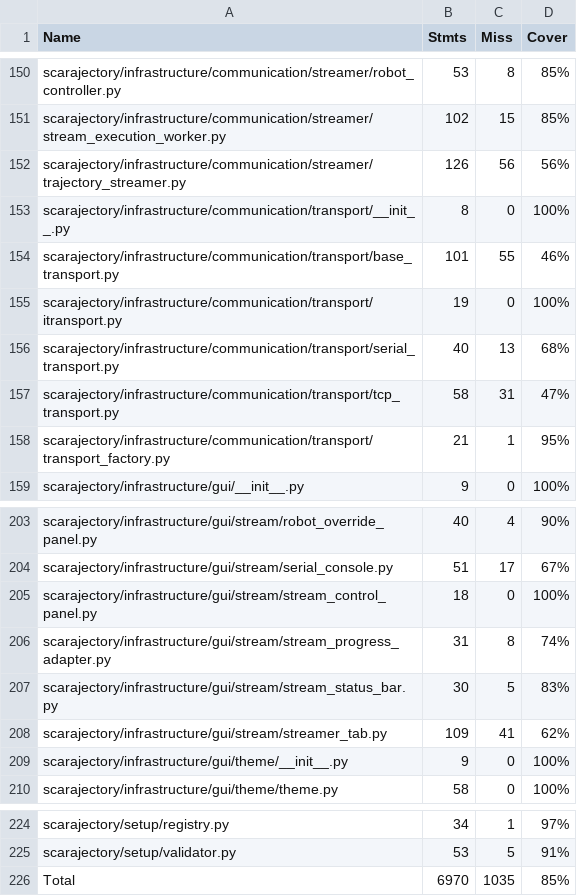
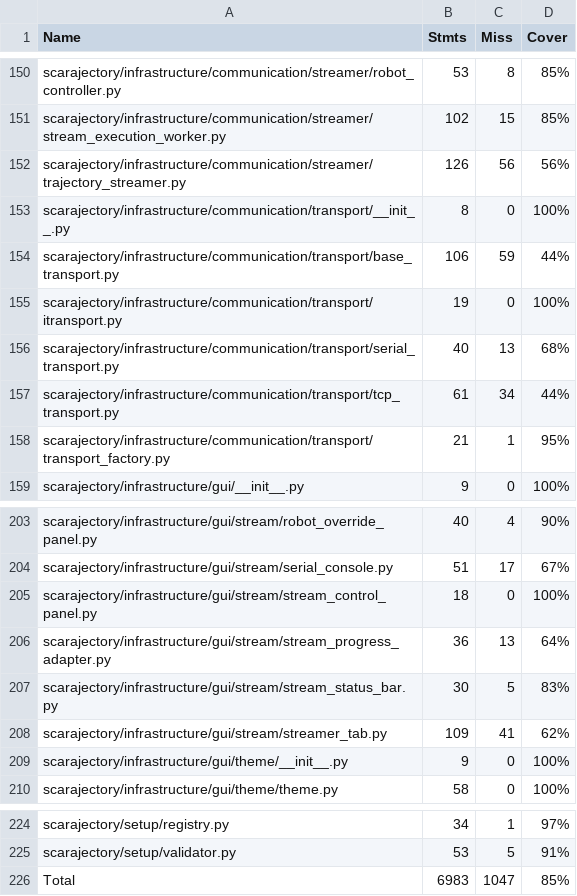
Before and after one commit to vroncevic/scarajectory, a CSV file: docs/source/coverage_table.csv, drawn as a sheet; only a part is shown, gaps mark what is left out.

```diff
--- a/docs/source/coverage_table.csv
+++ b/docs/source/coverage_table.csv
@@ -153,6 +153,6 @@
 "scarajectory/infrastructure/communication/transport/__init__.py", "8", "0", "100%"
-"scarajectory/infrastructure/communication/transport/base_transport.py", "101", "55", "46%"
+"scarajectory/infrastructure/communication/transport/base_transport.py", "106", "59", "44%"
 "scarajectory/infrastructure/communication/transport/itransport.py", "19", "0", "100%"
 "scarajectory/infrastructure/communication/transport/serial_transport.py", "40", "13", "68%"
-"scarajectory/infrastructure/communication/transport/tcp_transport.py", "58", "31", "47%"
+"scarajectory/infrastructure/communication/transport/tcp_transport.py", "61", "34", "44%"
 "scarajectory/infrastructure/communication/transport/transport_factory.py", "21", "1", "95%"
@@ -205,3 +205,3 @@
 "scarajectory/infrastructure/gui/stream/stream_control_panel.py", "18", "0", "100%"
-"scarajectory/infrastructure/gui/stream/stream_progress_adapter.py", "31", "8", "74%"
+"scarajectory/infrastructure/gui/stream/stream_progress_adapter.py", "36", "13", "64%"
 "scarajectory/infrastructure/gui/stream/stream_status_bar.py", "30", "5", "83%"
@@ -225,2 +225,2 @@
 "scarajectory/setup/validator.py", "53", "5", "91%"
-"Total", "6970", "1035", "85%"
+"Total", "6983", "1047", "85%"
```
Also changed, not shown: 17 other files.
